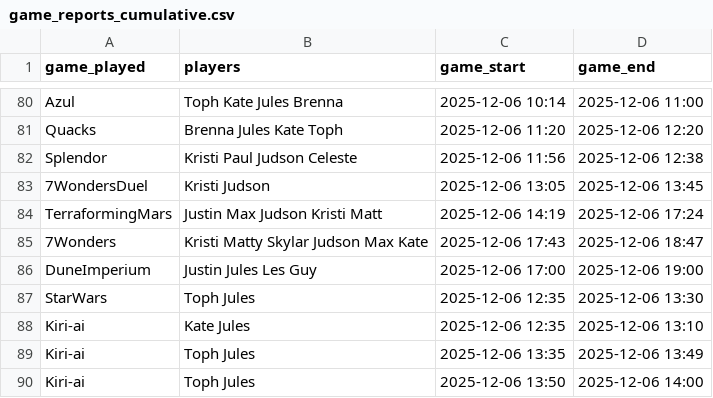
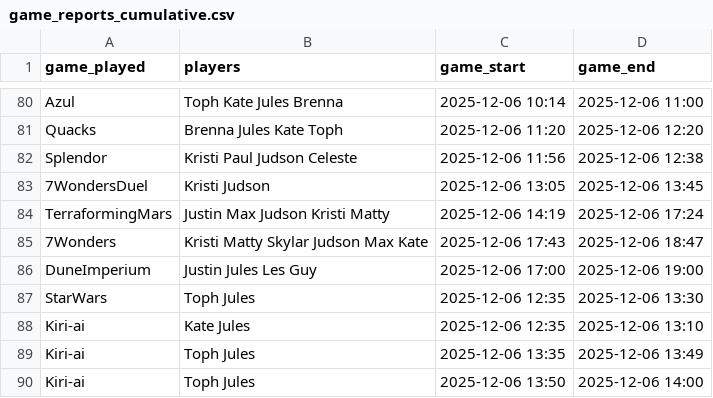
Before and after one commit to skylarenglish/boardgame-monitor, a CSV file: game_reports_cumulative.csv, drawn as a sheet; only a part is shown, gaps mark what is left out.

```diff
--- a/game_reports_cumulative.csv
+++ b/game_reports_cumulative.csv
@@ -83,3 +83,3 @@ Splendor,Kristi Paul Judson Celeste,2025-12-06 11:56,2025-12-06 12:38
 7WondersDuel,Kristi Judson,2025-12-06 13:05,2025-12-06 13:45
-TerraformingMars,Justin Max Judson Kristi Matt,2025-12-06 14:19,2025-12-06 17:24
+TerraformingMars,Justin Max Judson Kristi Matty,2025-12-06 14:19,2025-12-06 17:24
 7Wonders,Kristi Matty Skylar Judson Max Kate,2025-12-06 17:43,2025-12-06 18:47
```
Also changed, not shown: game_reports4.csv.
